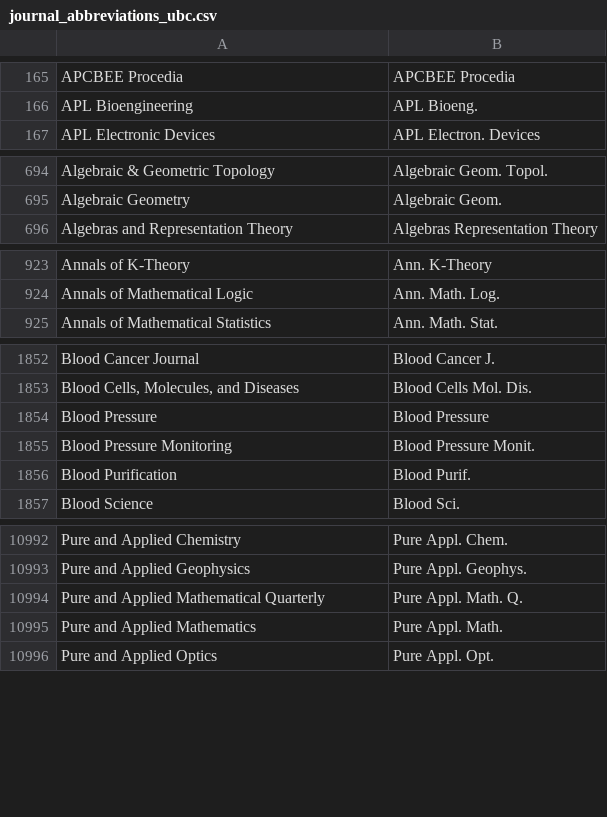
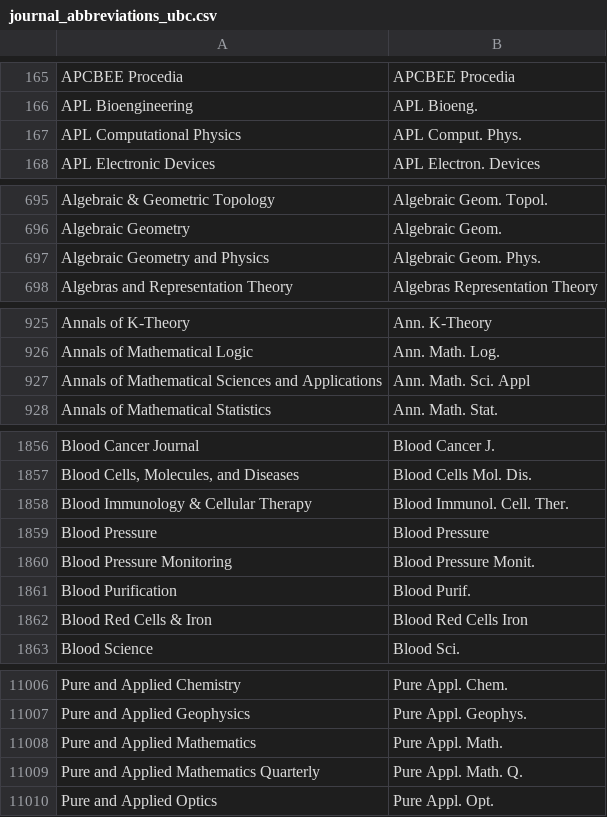
Before and after one commit to JabRef/abbrv.jabref.org, a CSV file: journals/journal_abbreviations_ubc.csv, drawn as a sheet; only a part is shown, gaps mark what is left out; removed rows and columns are numbered as before the commit, all else as after; the diff covers the shown part only; the diff names each change by its address in the sheet, - before the commit and + after, or states it on an @@ line.

```diff
--- a/journals/journal_abbreviations_ubc.csv
+++ b/journals/journal_abbreviations_ubc.csv
+row 167: APL Computational Physics | APL Comput. Phys.
+row 697: Algebraic Geometry and Physics | Algebraic Geom. Phys.
+row 927: Annals of Mathematical Sciences and Applications | Ann. Math. Sci. Appl
+row 1858: Blood Immunology & Cellular Therapy | Blood Immunol. Cell. Ther.
+row 1862: Blood Red Cells & Iron | Blood Red Cells Iron
-row 10994: Pure and Applied Mathematical Quarterly | Pure Appl. Math. Q.
+row 11009: Pure and Applied Mathematics Quarterly | Pure Appl. Math. Q.
```
Also changed, not shown: 11 added rows, 1 removed row and 1 edited cell elsewhere in this file.
